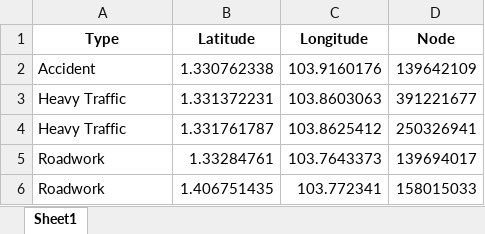
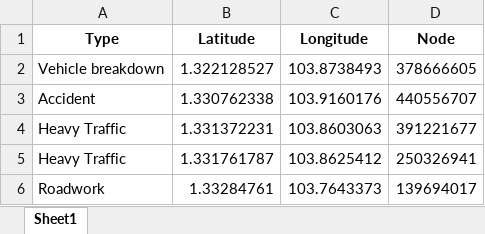
Before and after one commit to Curfewat6/DSAproj, an Excel workbook: traffic_incident.xlsx, sheet Sheet1, drawn as a sheet; only a part is shown; the shorter side is filled out with more unchanged rows; values as stored, in another font and other column widths than the file's, no borders; addresses are those after the commit; the diff covers the shown part only; the diff names each change by its address in the sheet, - before the commit and + after, or states it on an @@ line.

Commit message:
automated the trafflic incident

```diff
--- a/traffic_incident.xlsx (sheet Sheet1)
+++ b/traffic_incident.xlsx (sheet Sheet1)
+row 2: Vehicle breakdown | 1.322128527 | 103.8738493 | 378666605
-D3 (Node): 139642109
+D3 (Node): 440556707
```
Also changed, not shown: 480 added rows elsewhere in this sheet, 1 other file.
